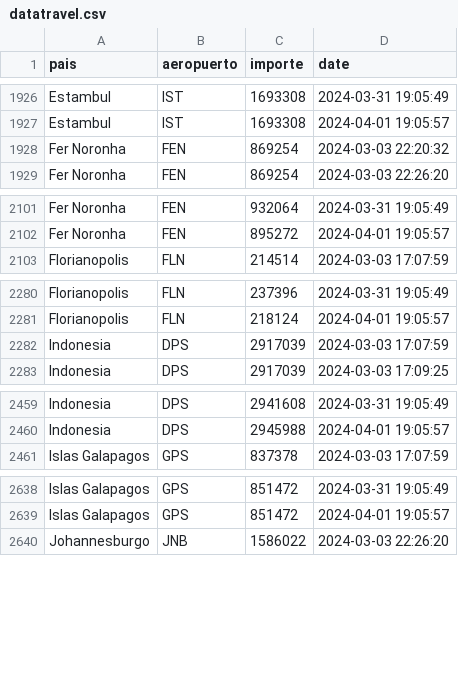
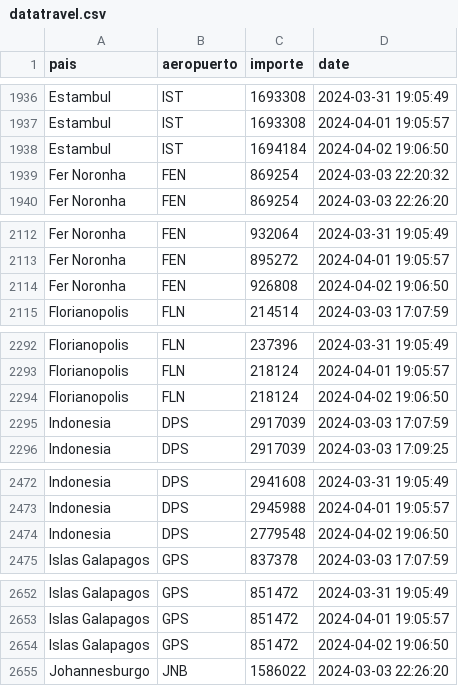
Before and after one commit to MGaloto/python_email, a CSV file: data/datatravel.csv, drawn as a sheet; only a part is shown, gaps mark what is left out; the diff covers the shown part only; the diff names each change by its address in the sheet, - before the commit and + after, or states it on an @@ line.

```diff
--- a/data/datatravel.csv
+++ b/data/datatravel.csv
+row 1938: Estambul | IST | 1694184 | 2024-04-02 19:06:50
+row 2114: Fer Noronha | FEN | 926808 | 2024-04-02 19:06:50
+row 2294: Florianopolis | FLN | 218124 | 2024-04-02 19:06:50
+row 2474: Indonesia | DPS | 2779548 | 2024-04-02 19:06:50
+row 2654: Islas Galapagos | GPS | 851472 | 2024-04-02 19:06:50
```
Also changed, not shown: 28 added rows elsewhere in this file.
